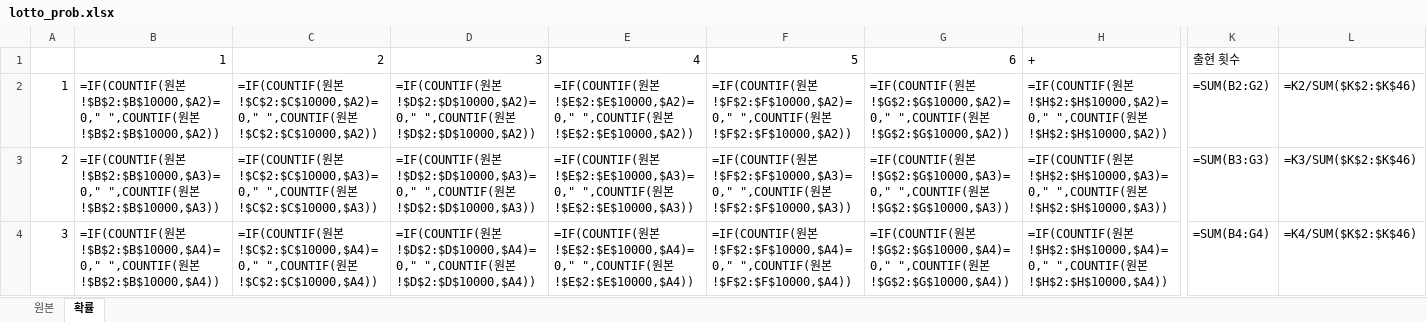
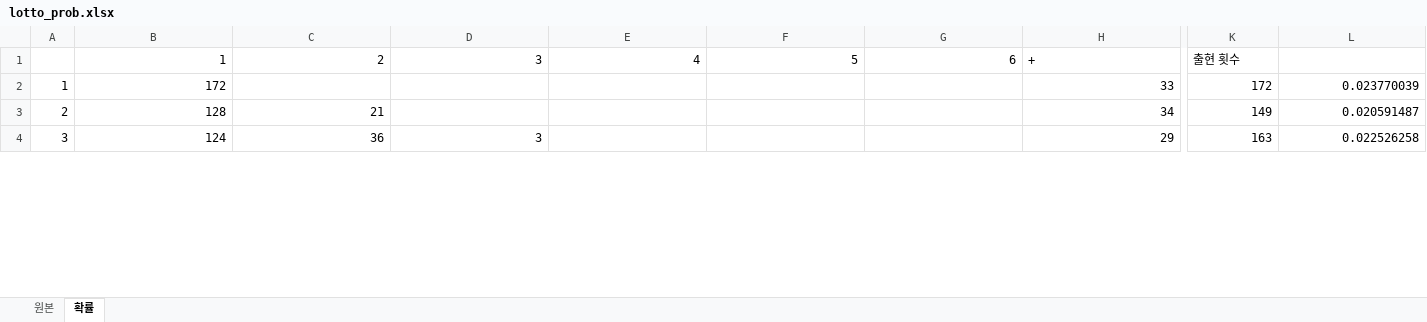
Before and after one commit to rebirthjojo/etcfiles, an Excel workbook: lotto_prob.xlsx, sheet 확률, drawn as a sheet; only a part is shown, gaps mark what is left out; values as stored, in another font and other column widths than the file's, no borders; formulas without a stored value are shown as written; charts and pictures and conditional formats not drawn; the diff covers the shown part only; the diff names each change by its address in the sheet, - before the commit and + after, or states it on an @@ line.

```diff
--- a/lotto_prob.xlsx (sheet 확률)
+++ b/lotto_prob.xlsx (sheet 확률)
-B2: =IF(COUNTIF(원본!$B$2:$B$10000,$A2)=0," ",COUNTIF(원본!$B$2:$B$10000,$A2))
+B2: 172
-C2: =IF(COUNTIF(원본!$C$2:$C$10000,$A2)=0," ",COUNTIF(원본!$C$2:$C$10000,$A2))
+C2: (empty)
-D2: =IF(COUNTIF(원본!$D$2:$D$10000,$A2)=0," ",COUNTIF(원본!$D$2:$D$10000,$A2))
+D2: (empty)
-E2: =IF(COUNTIF(원본!$E$2:$E$10000,$A2)=0," ",COUNTIF(원본!$E$2:$E$10000,$A2))
+E2: (empty)
-F2: =IF(COUNTIF(원본!$F$2:$F$10000,$A2)=0," ",COUNTIF(원본!$F$2:$F$10000,$A2))
+F2: (empty)
-G2: =IF(COUNTIF(원본!$G$2:$G$10000,$A2)=0," ",COUNTIF(원본!$G$2:$G$10000,$A2))
+G2: (empty)
-H2: =IF(COUNTIF(원본!$H$2:$H$10000,$A2)=0," ",COUNTIF(원본!$H$2:$H$10000,$A2))
+H2: 33
-K2: =SUM(B2:G2)
+K2: 172
-L2: =K2/SUM($K$2:$K$46)
+L2: 0.023770039
-B3: =IF(COUNTIF(원본!$B$2:$B$10000,$A3)=0," ",COUNTIF(원본!$B$2:$B$10000,$A3))
+B3: 128
-C3: =IF(COUNTIF(원본!$C$2:$C$10000,$A3)=0," ",COUNTIF(원본!$C$2:$C$10000,$A3))
+C3: 21
-D3: =IF(COUNTIF(원본!$D$2:$D$10000,$A3)=0," ",COUNTIF(원본!$D$2:$D$10000,$A3))
+D3: (empty)
-E3: =IF(COUNTIF(원본!$E$2:$E$10000,$A3)=0," ",COUNTIF(원본!$E$2:$E$10000,$A3))
+E3: (empty)
-F3: =IF(COUNTIF(원본!$F$2:$F$10000,$A3)=0," ",COUNTIF(원본!$F$2:$F$10000,$A3))
+F3: (empty)
-G3: =IF(COUNTIF(원본!$G$2:$G$10000,$A3)=0," ",COUNTIF(원본!$G$2:$G$10000,$A3))
+G3: (empty)
-H3: =IF(COUNTIF(원본!$H$2:$H$10000,$A3)=0," ",COUNTIF(원본!$H$2:$H$10000,$A3))
+H3: 34
-K3: =SUM(B3:G3)
+K3: 149
-L3: =K3/SUM($K$2:$K$46)
+L3: 0.020591487
-B4: =IF(COUNTIF(원본!$B$2:$B$10000,$A4)=0," ",COUNTIF(원본!$B$2:$B$10000,$A4))
+B4: 124
-C4: =IF(COUNTIF(원본!$C$2:$C$10000,$A4)=0," ",COUNTIF(원본!$C$2:$C$10000,$A4))
+C4: 36
-D4: =IF(COUNTIF(원본!$D$2:$D$10000,$A4)=0," ",COUNTIF(원본!$D$2:$D$10000,$A4))
+D4: 3
-E4: =IF(COUNTIF(원본!$E$2:$E$10000,$A4)=0," ",COUNTIF(원본!$E$2:$E$10000,$A4))
+E4: (empty)
-F4: =IF(COUNTIF(원본!$F$2:$F$10000,$A4)=0," ",COUNTIF(원본!$F$2:$F$10000,$A4))
+F4: (empty)
-G4: =IF(COUNTIF(원본!$G$2:$G$10000,$A4)=0," ",COUNTIF(원본!$G$2:$G$10000,$A4))
+G4: (empty)
-H4: =IF(COUNTIF(원본!$H$2:$H$10000,$A4)=0," ",COUNTIF(원본!$H$2:$H$10000,$A4))
+H4: 29
-K4: =SUM(B4:G4)
+K4: 163
-L4: =K4/SUM($K$2:$K$46)
+L4: 0.022526258
```
Also changed, not shown: 1 added row, 1 removed row and 423 edited cells elsewhere in this sheet, sheet 원본, formulas that keep their value, charts or pictures.
